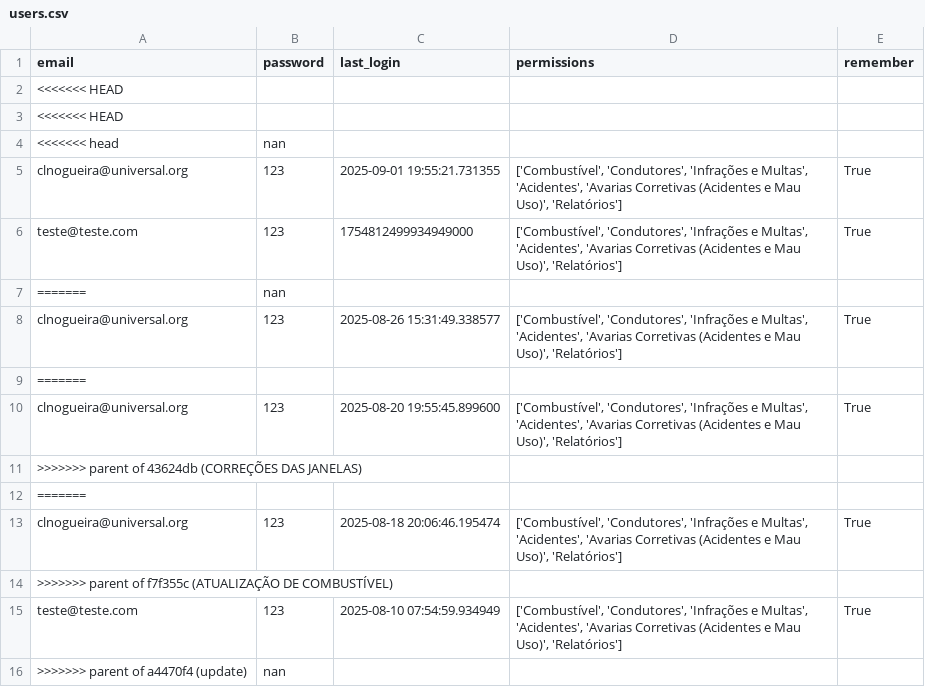
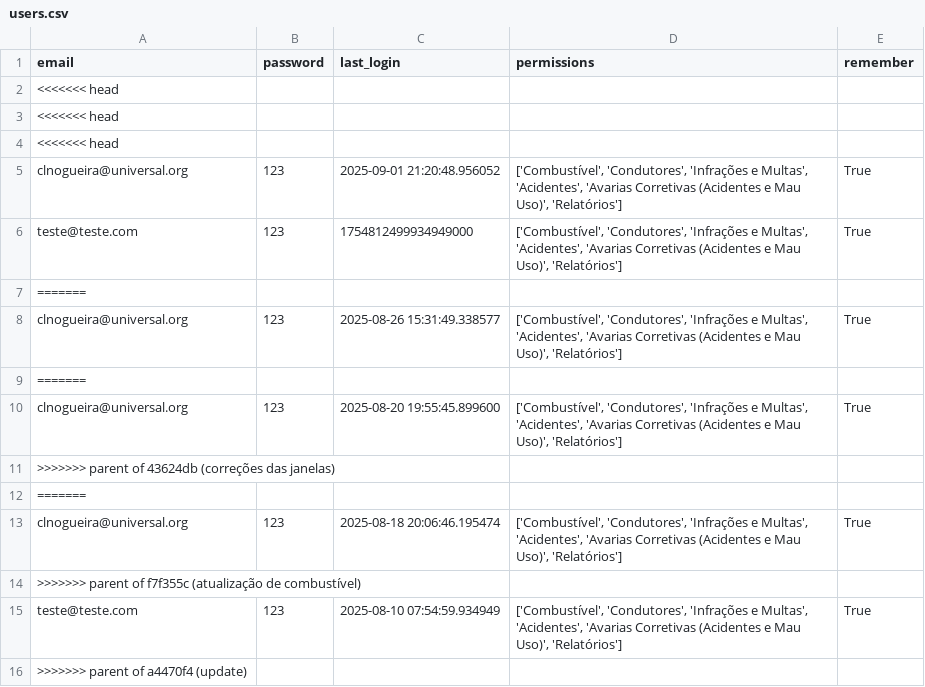
Before and after one commit to Claudio-NG/GEST-O-DE-FROTAS, a CSV file: users.csv, drawn as a sheet; the diff names each change by its address in the sheet, - before the commit and + after, or states it on an @@ line.

```diff
--- a/users.csv
+++ b/users.csv
-A2:A3 (email): <<<<<<< HEAD
+A2:A3 (email): <<<<<<< head
-B4 (password): nan
+B4 (password): (empty)
-C5 (last_login): 2025-09-01 19:55:21.731355
+C5 (last_login): 2025-09-01 21:20:48.956052
-B7 (password): nan
+B7 (password): (empty)
-A11 (email): …of 43624db (CORREÇÕES DAS JANELAS)
+A11 (email): …of 43624db (correções das janelas)
-A14 (email): …of f7f355c (ATUALIZAÇÃO DE COMBUSTÍVEL)
+A14 (email): …of f7f355c (atualização de combustível)
-B16 (password): nan
+B16 (password): (empty)
```
Also changed, not shown: 6 other files.
